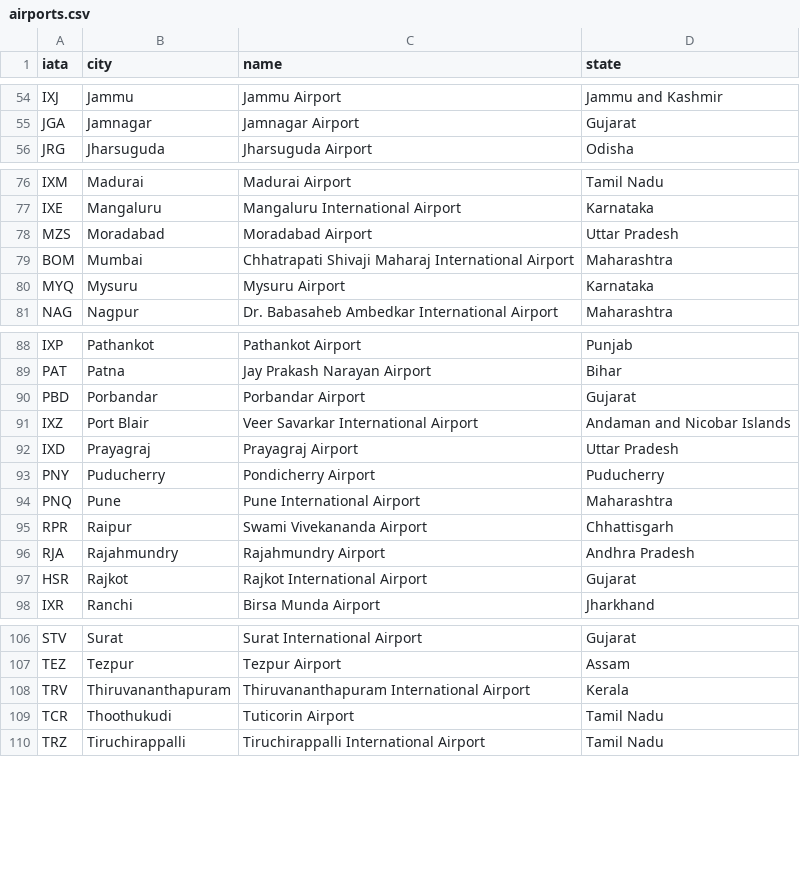
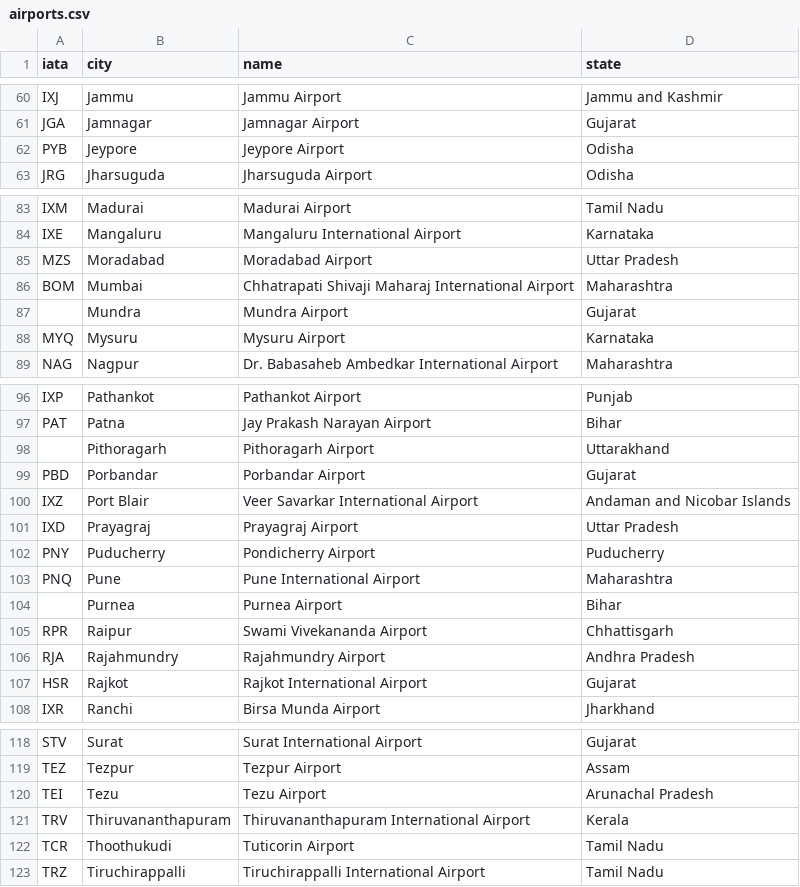
Before and after one commit to OpenSpeaks/archivingthepresent, a CSV file: docs/assets/airports.csv, drawn as a sheet; only a part is shown, gaps mark what is left out; the diff covers the shown part only.

Commit message:
13 more airports, from AAI traffic for Sep 2026

```diff
--- a/docs/assets/airports.csv
+++ b/docs/assets/airports.csv
@@ -55,2 +61,3 @@ IXJ,Jammu,Jammu Airport,Jammu and Kashmir
 JGA,Jamnagar,Jamnagar Airport,Gujarat
+PYB,Jeypore,Jeypore Airport,Odisha
 JRG,Jharsuguda,Jharsuguda Airport,Odisha
@@ -79,2 +86,3 @@ MZS,Moradabad,Moradabad Airport,Uttar Pradesh
 BOM,Mumbai,Chhatrapati Shivaji Maharaj International Airport,Maharashtra
+,Mundra,Mundra Airport,Gujarat
 MYQ,Mysuru,Mysuru Airport,Karnataka
@@ -89,2 +97,3 @@ IXP,Pathankot,Pathankot Airport,Punjab
 PAT,Patna,Jay Prakash Narayan Airport,Bihar
+,Pithoragarh,Pithoragarh Airport,Uttarakhand
 PBD,Porbandar,Porbandar Airport,Gujarat
@@ -94,2 +103,3 @@ PNY,Puducherry,Pondicherry Airport,Puducherry
 PNQ,Pune,Pune International Airport,Maharashtra
+,Purnea,Purnea Airport,Bihar
 RPR,Raipur,Swami Vivekananda Airport,Chhattisgarh
@@ -107,2 +119,3 @@ STV,Surat,Surat International Airport,Gujarat
 TEZ,Tezpur,Tezpur Airport,Assam
+TEI,Tezu,Tezu Airport,Arunachal Pradesh
 TRV,Thiruvananthapuram,Thiruvananthapuram International Airport,Kerala
```
Also changed, not shown: 8 added rows elsewhere in this file.
